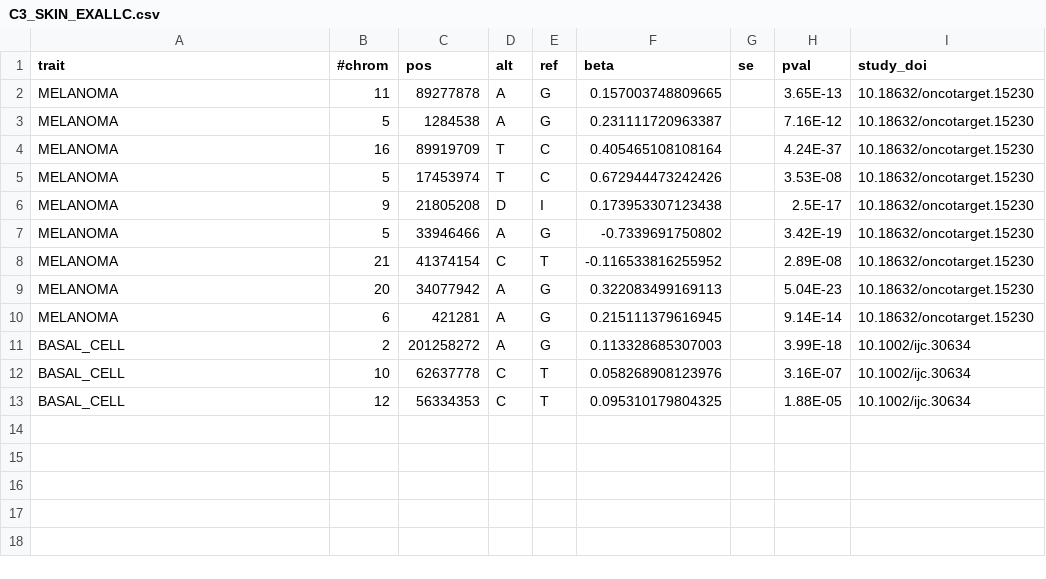
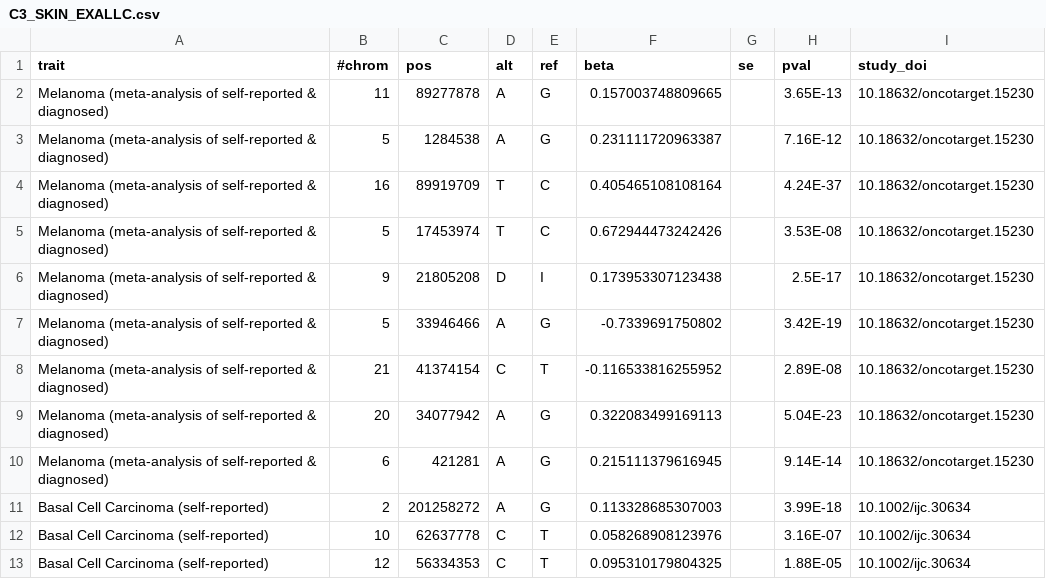
Before and after one commit to FINNGEN/betamatch-ext-data, a CSV file: data/C3_SKIN_EXALLC.csv, drawn as a sheet.

```diff
--- a/data/C3_SKIN_EXALLC.csv
+++ b/data/C3_SKIN_EXALLC.csv
@@ -1,13 +1,13 @@
 trait	#chrom	pos	alt	ref	beta	se	pval	study_doi
-MELANOMA	11	89277878	A	G	0.157003748809665		3.65E-13	10.18632/oncotarget.15230
-MELANOMA	5	1284538	A	G	0.231111720963387		7.16E-12	10.18632/oncotarget.15230
-MELANOMA	16	89919709	T	C	0.405465108108164		4.24E-37	10.18632/oncotarget.15230
-MELANOMA	5	17453974	T	C	0.672944473242426		3.53E-08	10.18632/oncotarget.15230
-MELANOMA	9	21805208	D	I	0.173953307123438		2.5E-17	10.18632/oncotarget.15230
-MELANOMA	5	33946466	A	G	-0.7339691750802		3.42E-19	10.18632/oncotarget.15230
-MELANOMA	21	41374154	C	T	-0.116533816255952		2.89E-08	10.18632/oncotarget.15230
-MELANOMA	20	34077942	A	G	0.322083499169113		5.04E-23	10.18632/oncotarget.15230
-MELANOMA	6	421281	A	G	0.215111379616945		9.14E-14	10.18632/oncotarget.15230
-BASAL_CELL	2	201258272	A	G	0.113328685307003		3.99E-18	10.1002/ijc.30634
-BASAL_CELL	10	62637778	C	T	0.058268908123976		3.16E-07	10.1002/ijc.30634
-BASAL_CELL	12	56334353	C	T	0.095310179804325		1.88E-05	10.1002/ijc.30634
+Melanoma (meta-analysis of self-reported & diagnosed)	11	89277878	A	G	0.157003748809665		3.65E-13	10.18632/oncotarget.15230
+Melanoma (meta-analysis of self-reported & diagnosed)	5	1284538	A	G	0.231111720963387		7.16E-12	10.18632/oncotarget.15230
+Melanoma (meta-analysis of self-reported & diagnosed)	16	89919709	T	C	0.405465108108164		4.24E-37	10.18632/oncotarget.15230
+Melanoma (meta-analysis of self-reported & diagnosed)	5	17453974	T	C	0.672944473242426		3.53E-08	10.18632/oncotarget.15230
+Melanoma (meta-analysis of self-reported & diagnosed)	9	21805208	D	I	0.173953307123438		2.5E-17	10.18632/oncotarget.15230
+Melanoma (meta-analysis of self-reported & diagnosed)	5	33946466	A	G	-0.7339691750802		3.42E-19	10.18632/oncotarget.15230
+Melanoma (meta-analysis of self-reported & diagnosed)	21	41374154	C	T	-0.116533816255952		2.89E-08	10.18632/oncotarget.15230
+Melanoma (meta-analysis of self-reported & diagnosed)	20	34077942	A	G	0.322083499169113		5.04E-23	10.18632/oncotarget.15230
+Melanoma (meta-analysis of self-reported & diagnosed)	6	421281	A	G	0.215111379616945		9.14E-14	10.18632/oncotarget.15230
+Basal Cell Carcinoma (self-reported)	2	201258272	A	G	0.113328685307003		3.99E-18	10.1002/ijc.30634
+Basal Cell Carcinoma (self-reported)	10	62637778	C	T	0.058268908123976		3.16E-07	10.1002/ijc.30634
+Basal Cell Carcinoma (self-reported)	12	56334353	C	T	0.095310179804325		1.88E-05	10.1002/ijc.30634
```
Also changed, not shown: data/C3_BREAST_EXALLC.csv, data/C3_BRONCHUS_LUNG_EXALLC.csv, 2 other files.
